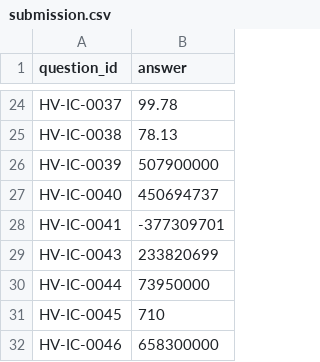
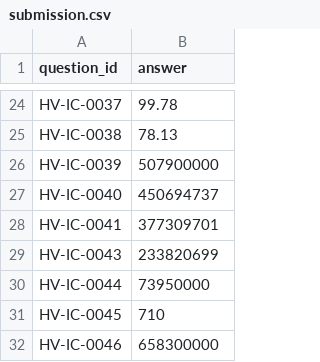
Before and after one commit to adit-tambe/JAW-hackathon-test-dataset, a CSV file: submission.csv, drawn as a sheet; only a part is shown, gaps mark what is left out.

```diff
--- a/submission.csv
+++ b/submission.csv
@@ -27,3 +27,3 @@ HV-IC-0039,507900000
 HV-IC-0040,450694737
-HV-IC-0041,-377309701
+HV-IC-0041,377309701
 HV-IC-0043,233820699
```
Also changed, not shown: 5 other files.
